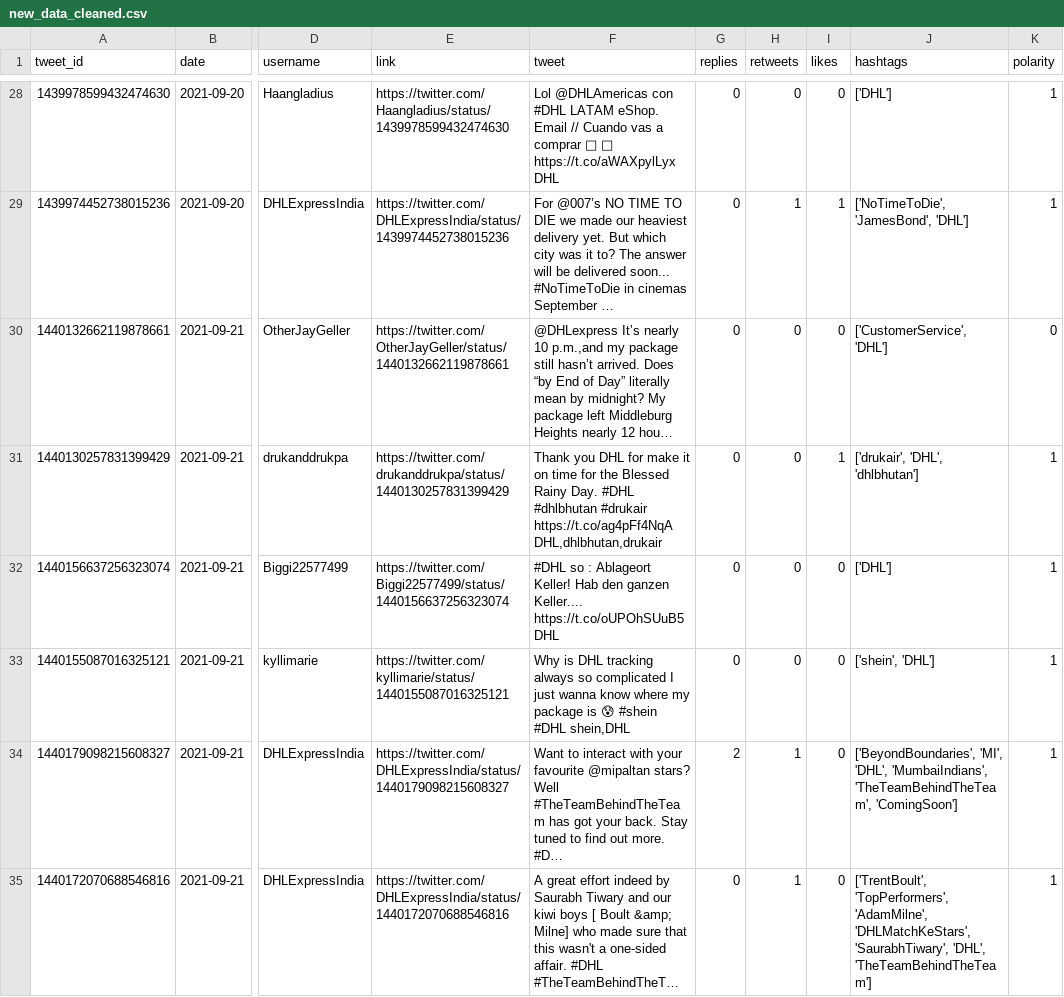
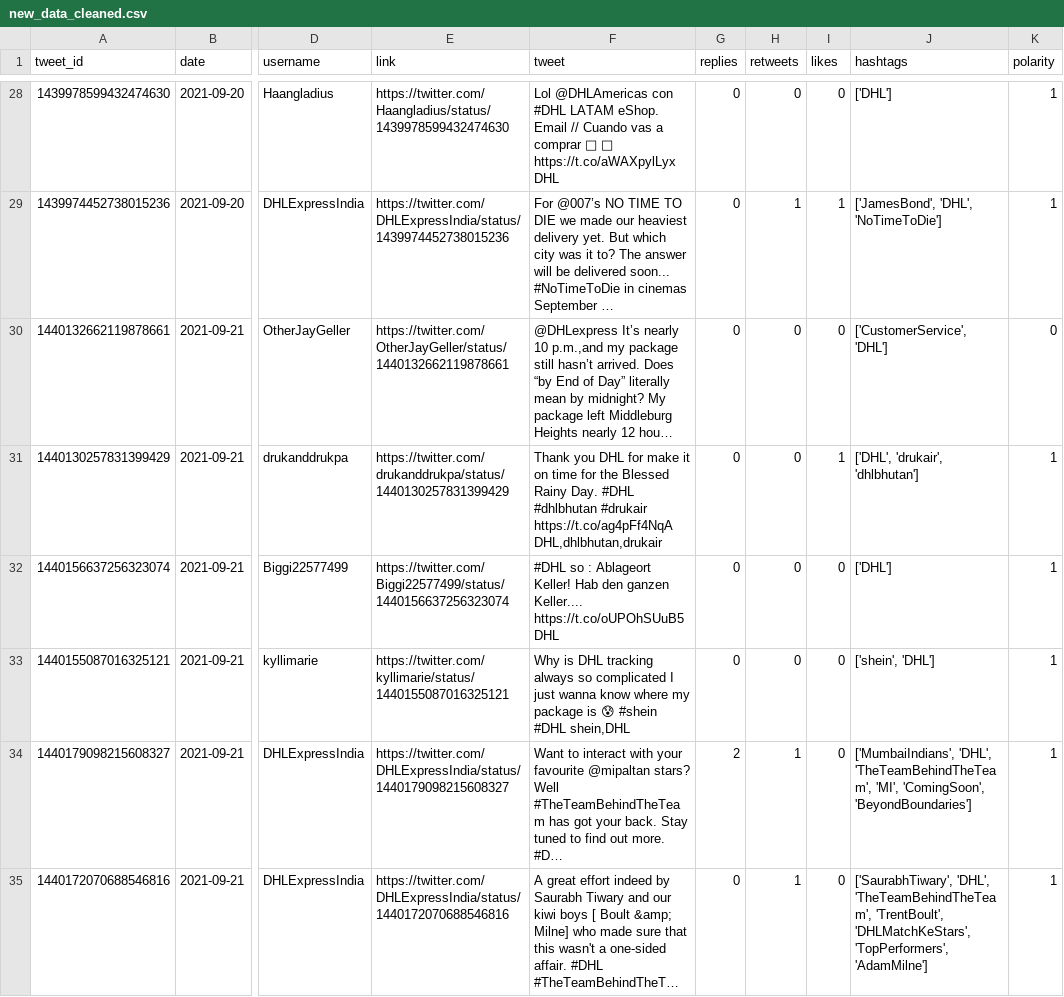
Before and after one commit to sarahhannes/tweet-sentiment, a CSV file: new_data_cleaned.csv, drawn as a sheet; only a part is shown, gaps mark what is left out; long unchanged cells end in …; the diff covers the shown part only; the diff names each change by its address in the sheet, - before the commit and + after, or states it on an @@ line.

Commit message:
Clean data using GH Action Wed Sep 22 08:39:14 MPST 2021

```diff
--- a/new_data_cleaned.csv
+++ b/new_data_cleaned.csv
-J29 (hashtags): ['NoTimeToDie', 'JamesBond', 'DHL']
+J29 (hashtags): ['JamesBond', 'DHL', 'NoTimeToDie']
-J31 (hashtags): ['drukair', 'DHL', 'dhlbhutan']
+J31 (hashtags): ['DHL', 'drukair', 'dhlbhutan']
-J34 (hashtags): ['BeyondBoundaries', 'MI', 'DHL', 'MumbaiIndians', 'TheTeamBehindTheTeam', 'ComingSoon']
+J34 (hashtags): ['MumbaiIndians', 'DHL', 'TheTeamBehindTheTeam', 'MI', 'ComingSoon', 'BeyondBoundaries']
-J35 (hashtags): ['TrentBoult', 'TopPerformers', 'AdamMilne', 'DHLMatchKeStars', 'SaurabhTiwary', 'DHL', 'TheTeamBehindTheTeam']
+J35 (hashtags): ['SaurabhTiwary', 'DHL', 'TheTeamBehindTheTeam', 'TrentBoult', 'DHLMatchKeStars', 'TopPerformers', 'AdamMilne']
```
Also changed, not shown: 38 edited cells elsewhere in this file.
